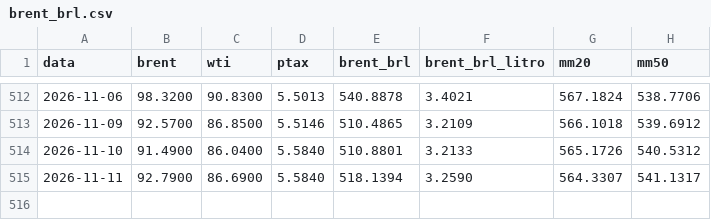
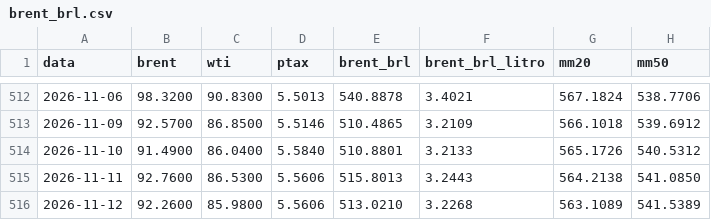
Before and after one commit to gzfposto/painel-combustiveis, a CSV file: dados/brent_brl.csv, drawn as a sheet; only a part is shown, gaps mark what is left out.

```diff
--- a/dados/brent_brl.csv
+++ b/dados/brent_brl.csv
@@ -514,2 +514,3 @@ data,brent,wti,ptax,brent_brl,brent_brl_litro,mm20,mm50
 2026-11-10,91.4900,86.0400,5.5840,510.8801,3.2133,565.1726,540.5312
-2026-11-11,92.7900,86.6900,5.5840,518.1394,3.2590,564.3307,541.1317
+2026-11-11,92.7600,86.5300,5.5606,515.8013,3.2443,564.2138,541.0850
+2026-11-12,92.2600,85.9800,5.5606,513.0210,3.2268,563.1089,541.5389
```
Also changed, not shown: dados/petroleo.csv, dados/ptax.csv, 1 other file.
